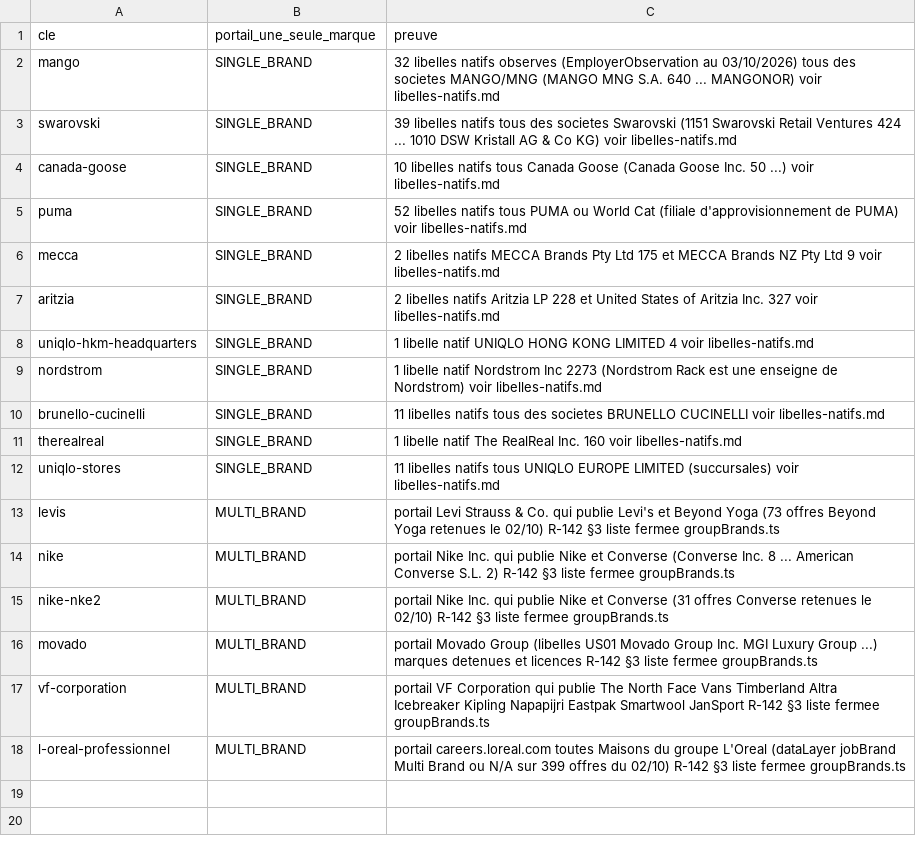
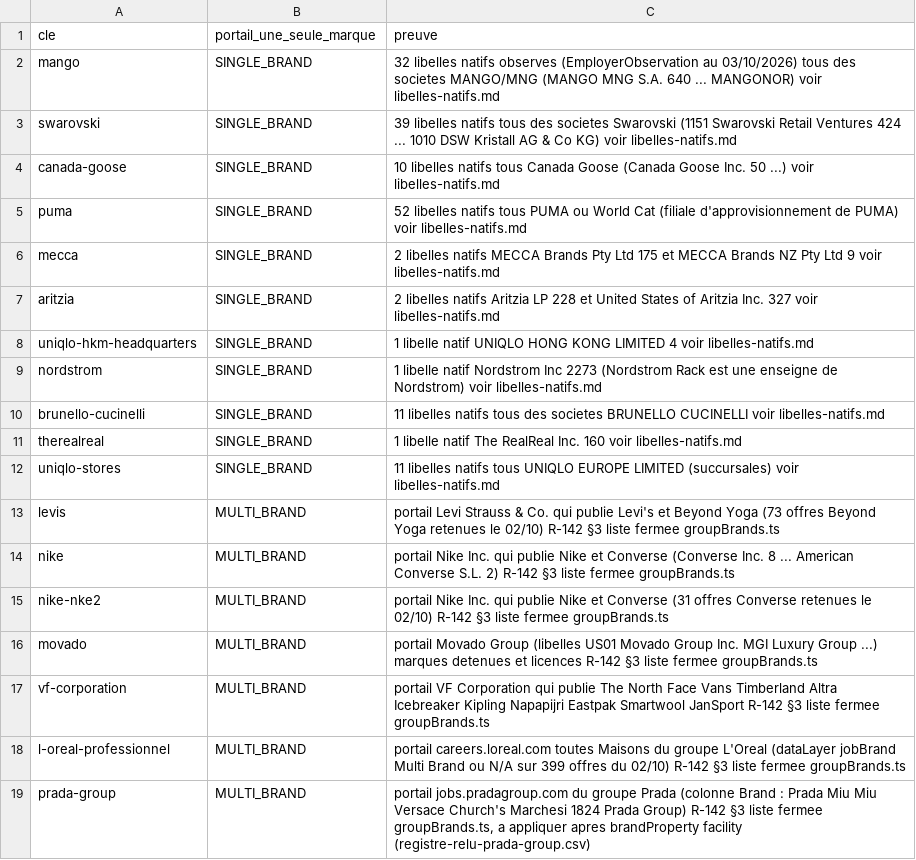
Before and after one commit to lmelane/fr-retail-jobs, a CSV file: audits/2026-10-03/stock-exceptions/workday-marques/registre-relu-portails.csv, drawn as a sheet; the diff names each change by its address in the sheet, - before the commit and + after, or states it on an @@ line.

```diff
--- a/audits/2026-10-03/stock-exceptions/workday-marques/registre-relu-portails.csv
+++ b/audits/2026-10-03/stock-exceptions/workday-marques/registre-relu-portails.csv
+row 19: prada-group | MULTI_BRAND | portail jobs.pradagroup.com du groupe Prada (colonne Brand : Prada Miu Miu Versace Church's Marchesi 1824 Prada Group) R-142 §3 liste fermee groupBrands.ts, a appliquer apres brandProperty facility (registre-relu-prada-group.csv)
```
Also changed, not shown: 26 other files.
